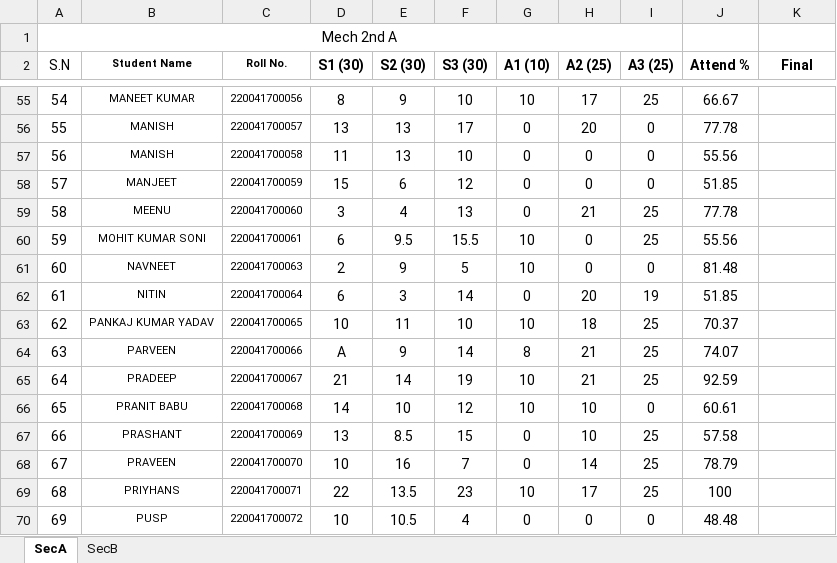
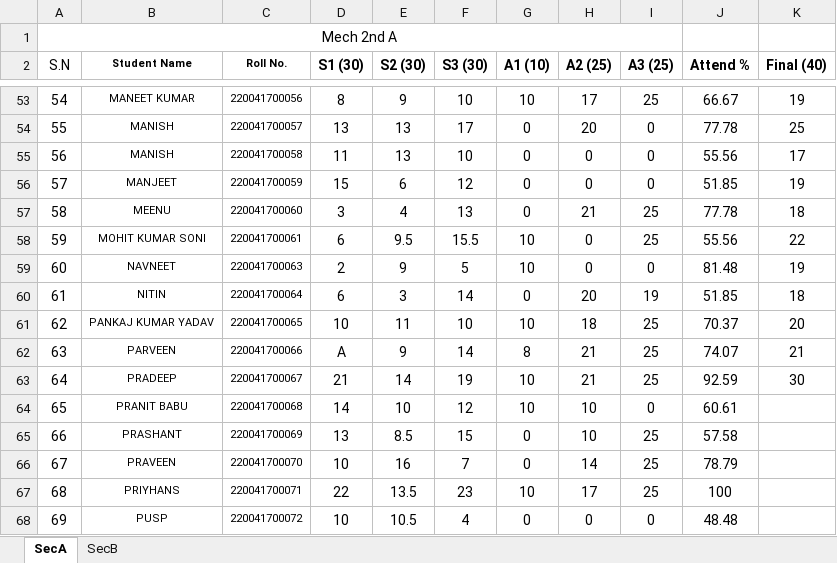
Before and after one commit to mechanicalcodingthunder/MechanicalCodingThunder.github.io, an Excel workbook: Upload/first.xlsx, sheet SecA, drawn as a sheet; only a part is shown, gaps mark what is left out; values as stored, in another font and other column widths than the file's, no borders; conditional formats not drawn; addresses are those after the commit; the diff covers the shown part only; the diff names each change by its address in the sheet, - before the commit and + after, or states it on an @@ line.

```diff
--- a/Upload/first.xlsx (sheet SecA)
+++ b/Upload/first.xlsx (sheet SecA)
-K2: Final
+K2: Final (40)
-K53 (Final (40)): (empty)
+K53 (Final (40)): 19
-K54 (Final (40)): (empty)
+K54 (Final (40)): 25
-K55 (Final (40)): (empty)
+K55 (Final (40)): 17
-K56 (Final (40)): (empty)
+K56 (Final (40)): 19
-K57 (Final (40)): (empty)
+K57 (Final (40)): 18
-K58 (Final (40)): (empty)
+K58 (Final (40)): 22
-K59 (Final (40)): (empty)
+K59 (Final (40)): 19
-K60 (Final (40)): (empty)
+K60 (Final (40)): 18
-K61 (Final (40)): (empty)
+K61 (Final (40)): 20
-K62 (Final (40)): (empty)
+K62 (Final (40)): 21
-K63 (Final (40)): (empty)
+K63 (Final (40)): 30
```
Also changed, not shown: 2 removed rows and 50 edited cells elsewhere in this sheet.
